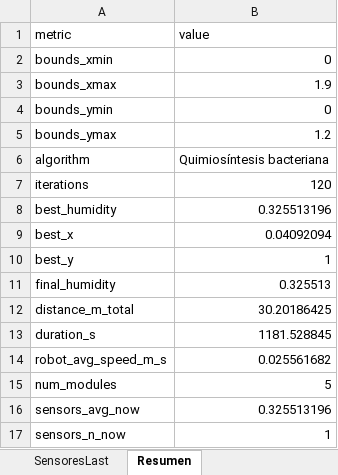
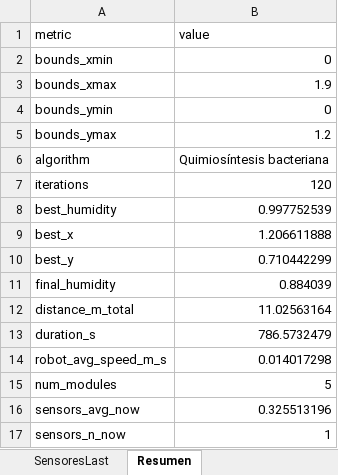
Before and after one commit to HenryHdez/Resultados_Doc, an Excel workbook: Mediciones/Quimiosintesis/L/RUN_1_L_5Modulos_6NO.xlsx, sheet Resumen, drawn as a sheet; values as stored, in another font and other column widths than the file's, no borders; the diff names each change by its address in the sheet, - before the commit and + after, or states it on an @@ line.

```diff
--- a/Mediciones/Quimiosintesis/L/RUN_1_L_5Modulos_6NO.xlsx (sheet Resumen)
+++ b/Mediciones/Quimiosintesis/L/RUN_1_L_5Modulos_6NO.xlsx (sheet Resumen)
-B8 (value): 0.325513196
+B8 (value): 0.997752539
-B9 (value): 0.04092094
+B9 (value): 1.206611888
-B10 (value): 1
+B10 (value): 0.710442299
-B11 (value): 0.325513
+B11 (value): 0.884039
-B12 (value): 30.20186425
+B12 (value): 11.02563164
-B13 (value): 1181.528845
+B13 (value): 786.5732479
-B14 (value): 0.025561682
+B14 (value): 0.014017298
```
Also changed, not shown: sheet SpeedSeries, sheet HumiditySeries, sheet RobotSeries, sheet Iteraciones, sheet SpeedAvgFinal, sheet SensoresLast, 1 more sheet, Mediciones/Quimiosintesis/L/RUN_6_L_5Modulos_6NO.xlsx, Mediciones/Quimiosintesis/Serpiente/RUN_1_Serpiente_5Modulos_2NO.xlsx, 32 other files.
